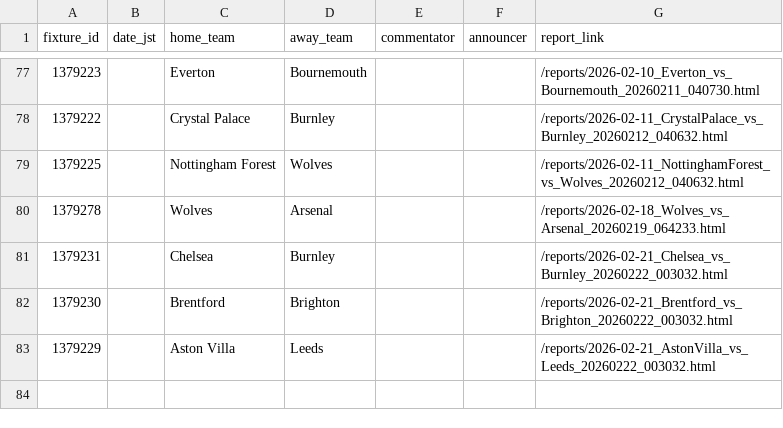
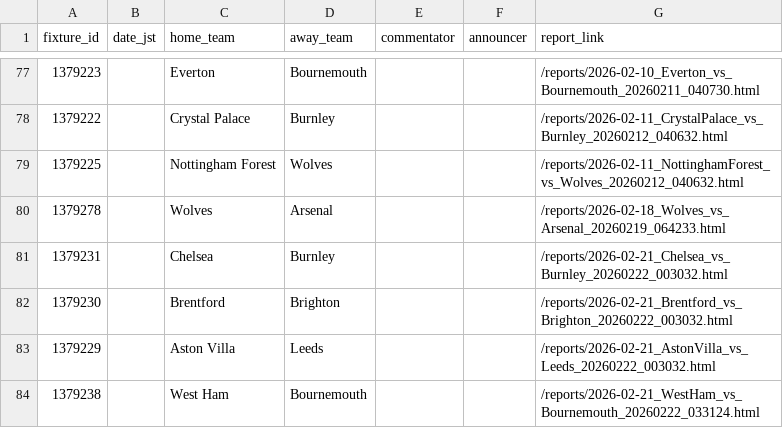
Before and after one commit to igrekplus/football-delay-watching, a CSV file: settings/calendar/epl.csv, drawn as a sheet; only a part is shown, gaps mark what is left out; the diff names each change by its address in the sheet, - before the commit and + after, or states it on an @@ line.

```diff
--- a/settings/calendar/epl.csv
+++ b/settings/calendar/epl.csv
+row 84: 1379238 |  | West Ham | Bournemouth |  |  | /reports/2026-02-21_WestHam_vs_Bournemouth_20260222_033124.html
```
Also changed, not shown: settings/calendar/laliga.csv.
